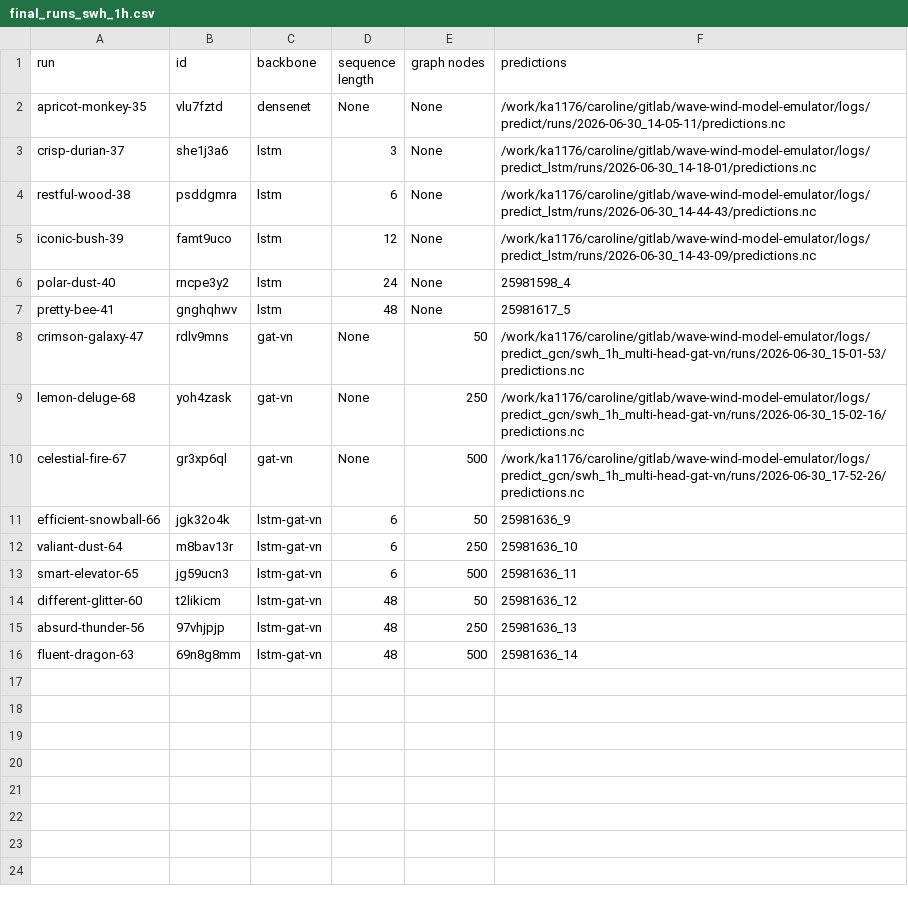
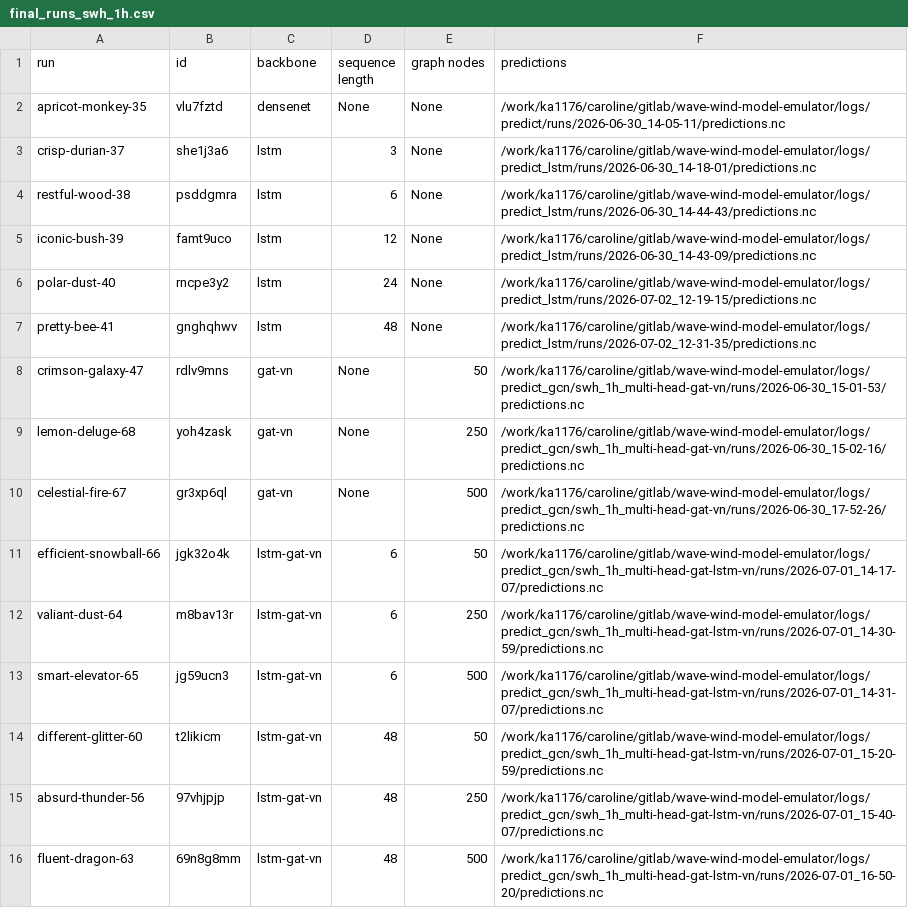
Before and after one commit to crlna16/windwavenet, a CSV file: evaluation/final_runs_swh_1h.csv, drawn as a sheet.

```diff
--- a/evaluation/final_runs_swh_1h.csv
+++ b/evaluation/final_runs_swh_1h.csv
@@ -5,4 +5,4 @@ restful-wood-38, psddgmra, lstm, 6, None, /work/ka1176/caroline/gitlab/wave-wind
 iconic-bush-39, famt9uco, lstm, 12, None, /work/ka1176/caroline/gitlab/wave-wind-model-emulator/logs/predict_lstm/runs/2026-06-30_14-43-09/predictions.nc
-polar-dust-40, rncpe3y2, lstm, 24, None, 25981598_4
-pretty-bee-41, gnghqhwv, lstm, 48, None, 25981617_5
+polar-dust-40, rncpe3y2, lstm, 24, None, /work/ka1176/caroline/gitlab/wave-wind-model-emulator/logs/predict_lstm/runs/2026-07-02_12-19-15/predictions.nc
+pretty-bee-41, gnghqhwv, lstm, 48, None, /work/ka1176/caroline/gitlab/wave-wind-model-emulator/logs/predict_lstm/runs/2026-07-02_12-31-35/predictions.nc
 crimson-galaxy-47, rdlv9mns, gat-vn, None, 50, /work/ka1176/caroline/gitlab/wave-wind-model-emulator/logs/predict_gcn/swh_1h_multi-head-gat-vn/runs/2026-06-30_15-01-53/predictions.nc
@@ -10,7 +10,7 @@ lemon-deluge-68, yoh4zask, gat-vn, None, 250, /work/ka1176/caroline/gitlab/wave-
 celestial-fire-67,  gr3xp6ql, gat-vn, None, 500, /work/ka1176/caroline/gitlab/wave-wind-model-emulator/logs/predict_gcn/swh_1h_multi-head-gat-vn/runs/2026-06-30_17-52-26/predictions.nc
-efficient-snowball-66, jgk32o4k, lstm-gat-vn, 6, 50, 25981636_9
-valiant-dust-64, m8bav13r, lstm-gat-vn, 6, 250, 25981636_10
-smart-elevator-65, jg59ucn3, lstm-gat-vn, 6, 500, 25981636_11
-different-glitter-60, t2likicm, lstm-gat-vn, 48, 50, 25981636_12
-absurd-thunder-56, 97vhjpjp, lstm-gat-vn, 48, 250, 25981636_13
-fluent-dragon-63, 69n8g8mm, lstm-gat-vn, 48, 500, 25981636_14
+efficient-snowball-66, jgk32o4k, lstm-gat-vn, 6, 50, /work/ka1176/caroline/gitlab/wave-wind-model-emulator/logs/predict_gcn/swh_1h_multi-head-gat-lstm-vn/runs/2026-07-01_14-17-07/predictions.nc
+valiant-dust-64, m8bav13r, lstm-gat-vn, 6, 250, /work/ka1176/caroline/gitlab/wave-wind-model-emulator/logs/predict_gcn/swh_1h_multi-head-gat-lstm-vn/runs/2026-07-01_14-30-59/predictions.nc
+smart-elevator-65, jg59ucn3, lstm-gat-vn, 6, 500, /work/ka1176/caroline/gitlab/wave-wind-model-emulator/logs/predict_gcn/swh_1h_multi-head-gat-lstm-vn/runs/2026-07-01_14-31-07/predictions.nc
+different-glitter-60, t2likicm, lstm-gat-vn, 48, 50, /work/ka1176/caroline/gitlab/wave-wind-model-emulator/logs/predict_gcn/swh_1h_multi-head-gat-lstm-vn/runs/2026-07-01_15-20-59/predictions.nc
+absurd-thunder-56, 97vhjpjp, lstm-gat-vn, 48, 250, /work/ka1176/caroline/gitlab/wave-wind-model-emulator/logs/predict_gcn/swh_1h_multi-head-gat-lstm-vn/runs/2026-07-01_15-40-07/predictions.nc
+fluent-dragon-63, 69n8g8mm, lstm-gat-vn, 48, 500, /work/ka1176/caroline/gitlab/wave-wind-model-emulator/logs/predict_gcn/swh_1h_multi-head-gat-lstm-vn/runs/2026-07-01_16-50-20/predictions.nc
```
Also changed, not shown: evaluation/final_runs_all_1h.csv, 2 other files.
